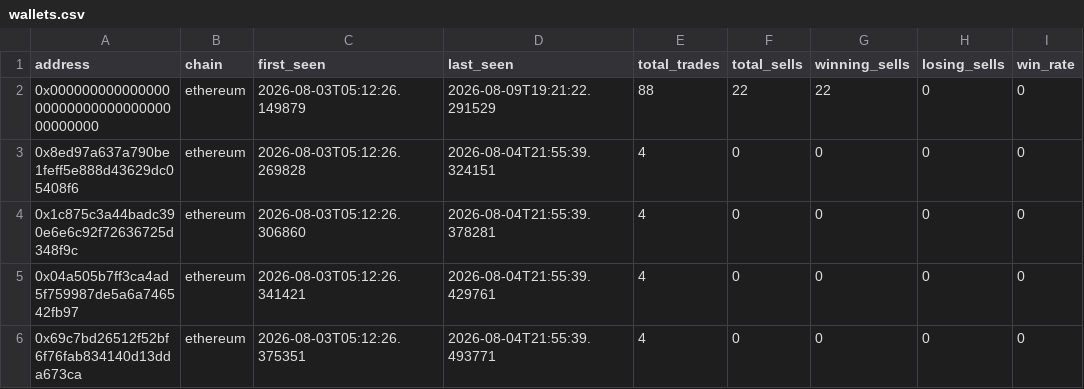
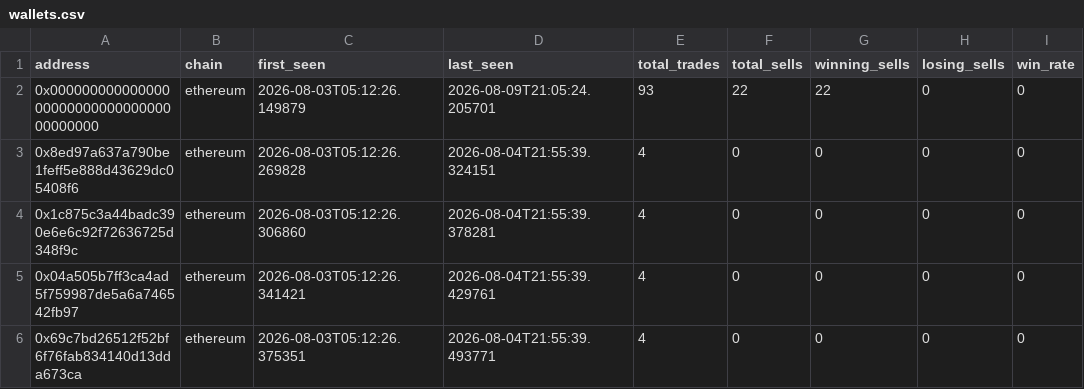
Before and after one commit to khosroabadi-m/Smart-Whale-Tracker, a CSV file: data/wallets.csv, drawn as a sheet; only a part is shown; the diff covers the shown part only; the diff names each change by its address in the sheet, - before the commit and + after, or states it on an @@ line.

```diff
--- a/data/wallets.csv
+++ b/data/wallets.csv
-D2 (last_seen): 2026-08-09T19:21:22.291529
+D2 (last_seen): 2026-08-09T21:05:24.205701
-E2 (total_trades): 88
+E2 (total_trades): 93
```
Also changed, not shown: 40 edited cells elsewhere in this file, data/trades.csv.
